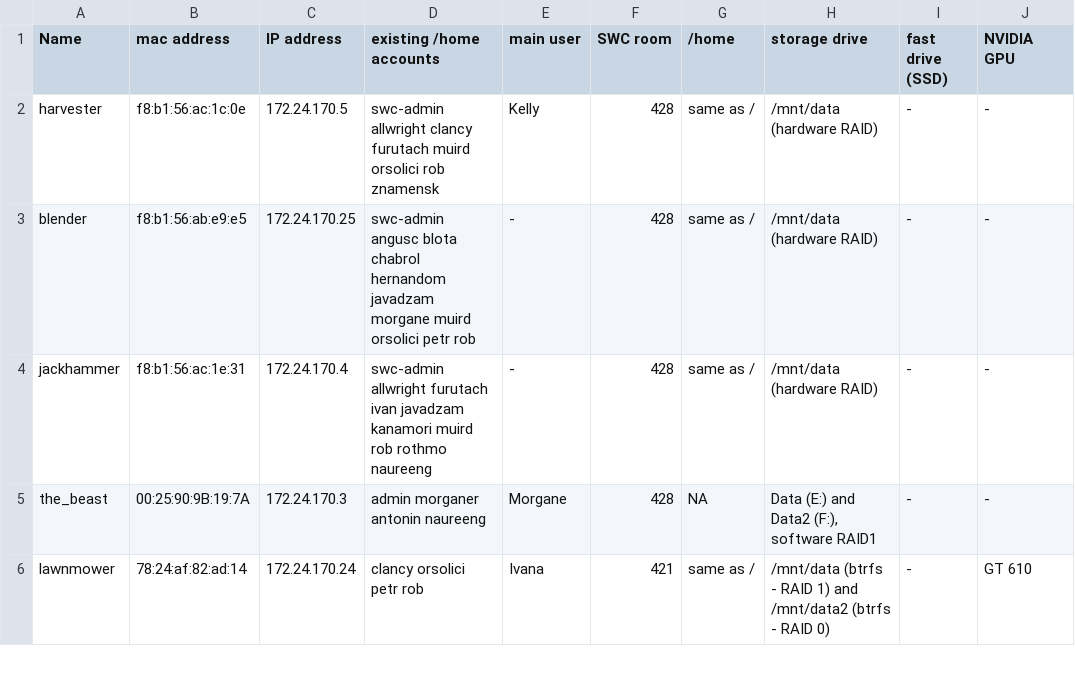
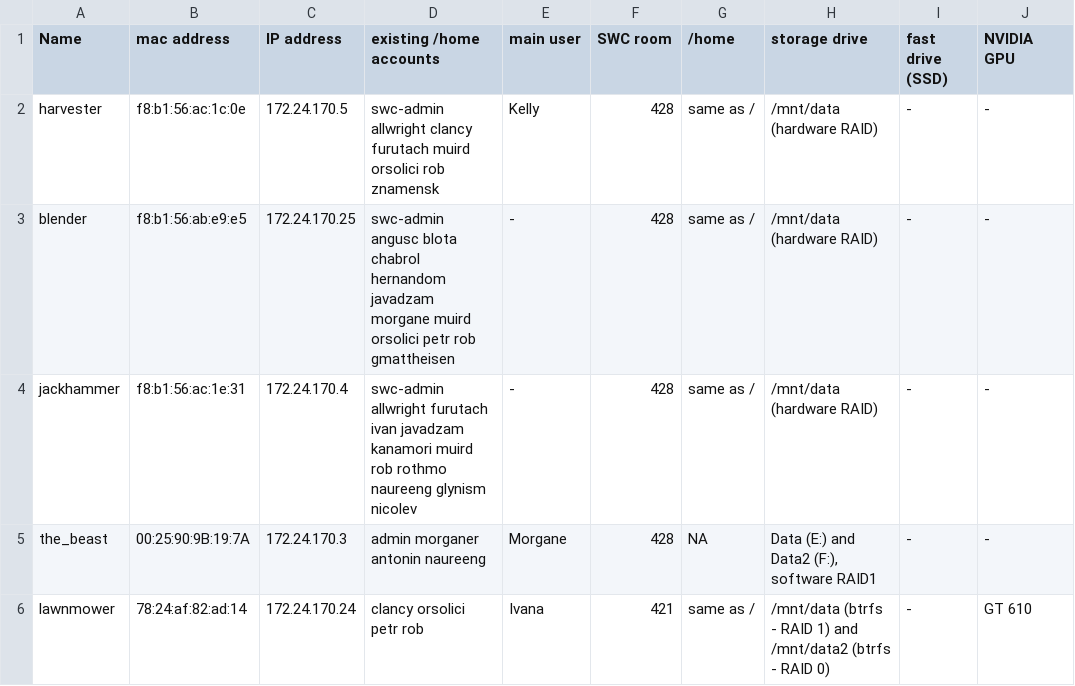
Before and after one commit to BaselLaserMouse/analysis_machines_config, a TSV file: MACHINES.tsv, drawn as a sheet; only a part is shown; the diff names each change by its address in the sheet, - before the commit and + after, or states it on an @@ line.

Commit message:
Update MACHINES.tsv

```diff
--- a/MACHINES.tsv
+++ b/MACHINES.tsv
-D3 (existing /home accounts): …petr rob
+D3 (existing /home accounts): …petr rob gmattheisen
-D4 (existing /home accounts): …rothmo naureeng
+D4 (existing /home accounts): …rothmo naureeng glynism nicolev
```
